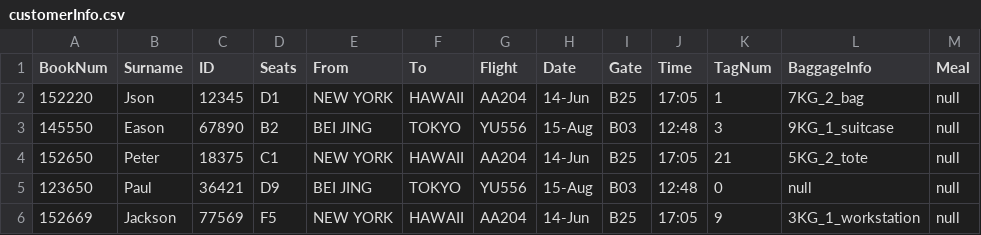
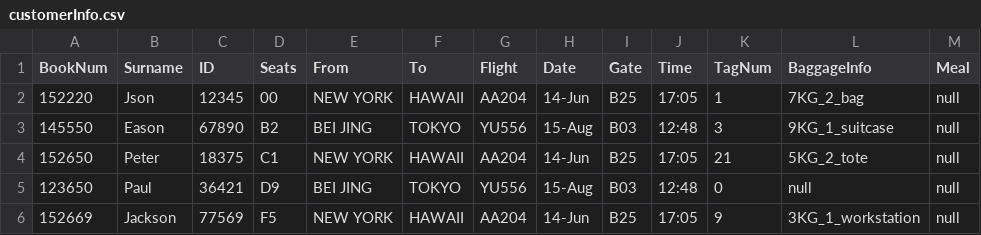
Before and after one commit to 9963KK/AirlineSystemSeats, a CSV file: src/customerInfo.csv, drawn as a sheet; only a part is shown; the diff names each change by its address in the sheet, - before the commit and + after, or states it on an @@ line.

```diff
--- a/src/customerInfo.csv
+++ b/src/customerInfo.csv
-D2 (Seats): D1
+D2 (Seats): 00
```
Also changed, not shown: 16 other files.
